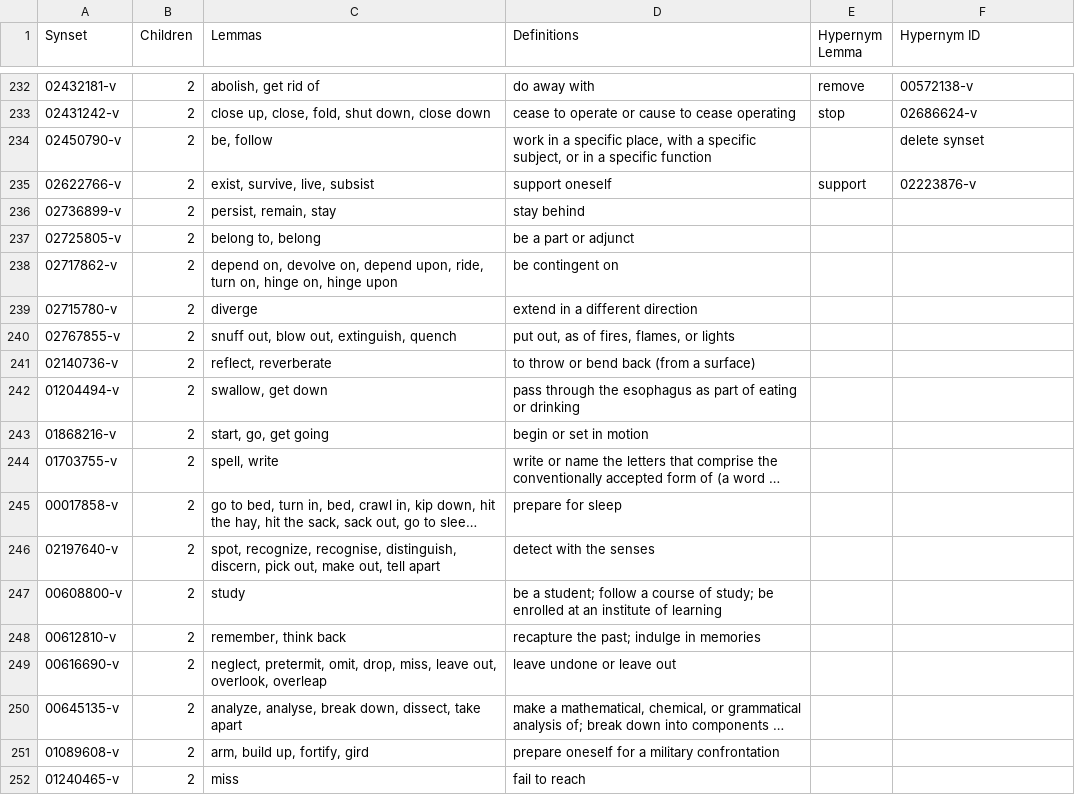
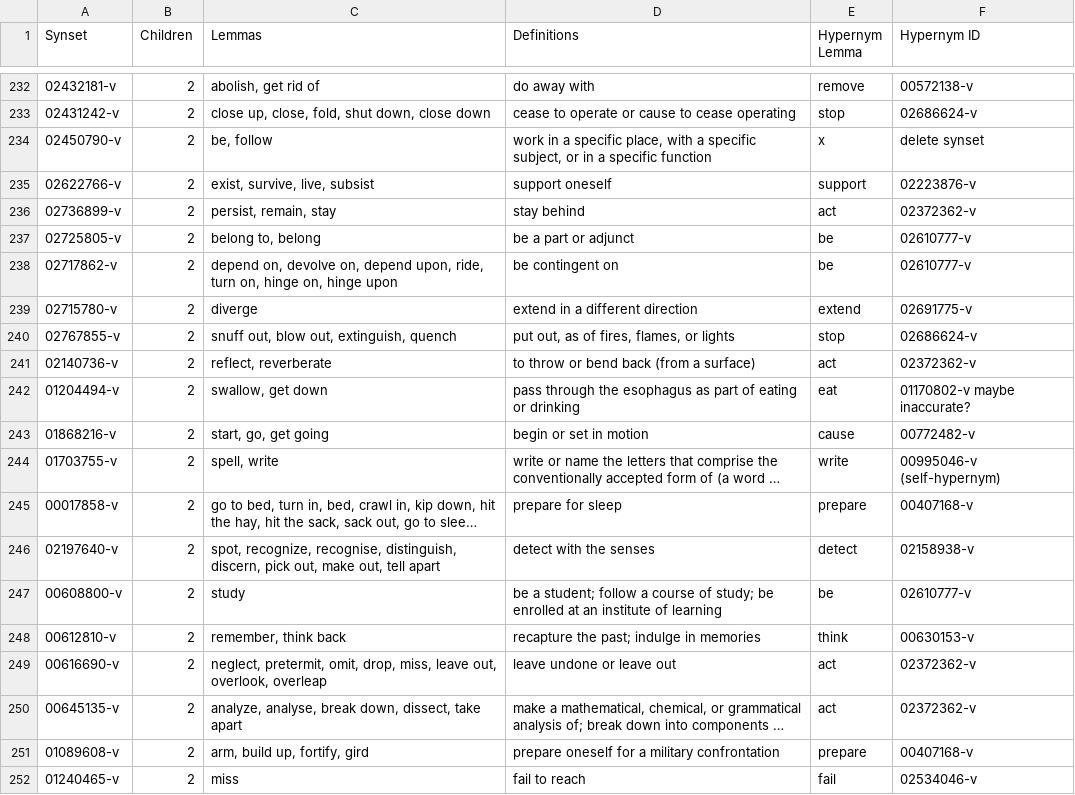
Before and after one commit to globalwordnet/english-wordnet, a CSV file: verb-trees.csv, drawn as a sheet; only a part is shown, gaps mark what is left out; long unchanged cells end in …; the diff covers the shown part only; the diff names each change by its address in the sheet, - before the commit and + after, or states it on an @@ line.

Commit message:
More work on verb hierarchy

```diff
--- a/verb-trees.csv
+++ b/verb-trees.csv
-E234 (Hypernym Lemma): (empty)
+E234 (Hypernym Lemma): x
-E236 (Hypernym Lemma): (empty)
+E236 (Hypernym Lemma): act
-F236 (Hypernym ID): (empty)
+F236 (Hypernym ID): 02372362-v
-E237:E238 (Hypernym Lemma): (empty)
+E237:E238 (Hypernym Lemma): be
-F237:F238 (Hypernym ID): (empty)
+F237:F238 (Hypernym ID): 02610777-v
-E239 (Hypernym Lemma): (empty)
+E239 (Hypernym Lemma): extend
-F239 (Hypernym ID): (empty)
+F239 (Hypernym ID): 02691775-v
-E240 (Hypernym Lemma): (empty)
+E240 (Hypernym Lemma): stop
-F240 (Hypernym ID): (empty)
+F240 (Hypernym ID): 02686624-v
-E241 (Hypernym Lemma): (empty)
+E241 (Hypernym Lemma): act
-F241 (Hypernym ID): (empty)
+F241 (Hypernym ID): 02372362-v
-E242 (Hypernym Lemma): (empty)
+E242 (Hypernym Lemma): eat
-F242 (Hypernym ID): (empty)
+F242 (Hypernym ID): 01170802-v maybe inaccurate?
-E243 (Hypernym Lemma): (empty)
+E243 (Hypernym Lemma): cause
-F243 (Hypernym ID): (empty)
+F243 (Hypernym ID): 00772482-v
-E244 (Hypernym Lemma): (empty)
+E244 (Hypernym Lemma): write
-F244 (Hypernym ID): (empty)
+F244 (Hypernym ID): 00995046-v (self-hypernym)
-E245 (Hypernym Lemma): (empty)
+E245 (Hypernym Lemma): prepare
-F245 (Hypernym ID): (empty)
+F245 (Hypernym ID): 00407168-v
-E246 (Hypernym Lemma): (empty)
+E246 (Hypernym Lemma): detect
-F246 (Hypernym ID): (empty)
+F246 (Hypernym ID): 02158938-v
-E247 (Hypernym Lemma): (empty)
+E247 (Hypernym Lemma): be
-F247 (Hypernym ID): (empty)
+F247 (Hypernym ID): 02610777-v
-E248 (Hypernym Lemma): (empty)
+E248 (Hypernym Lemma): think
-F248 (Hypernym ID): (empty)
+F248 (Hypernym ID): 00630153-v
-E249:E250 (Hypernym Lemma): (empty)
+E249:E250 (Hypernym Lemma): act
-F249:F250 (Hypernym ID): (empty)
+F249:F250 (Hypernym ID): 02372362-v
-E251 (Hypernym Lemma): (empty)
+E251 (Hypernym Lemma): prepare
-F251 (Hypernym ID): (empty)
+F251 (Hypernym ID): 00407168-v
-E252 (Hypernym Lemma): (empty)
+E252 (Hypernym Lemma): fail
-F252 (Hypernym ID): (empty)
+F252 (Hypernym ID): 02534046-v
```
Also changed, not shown: 12 edited cells elsewhere in this file.
